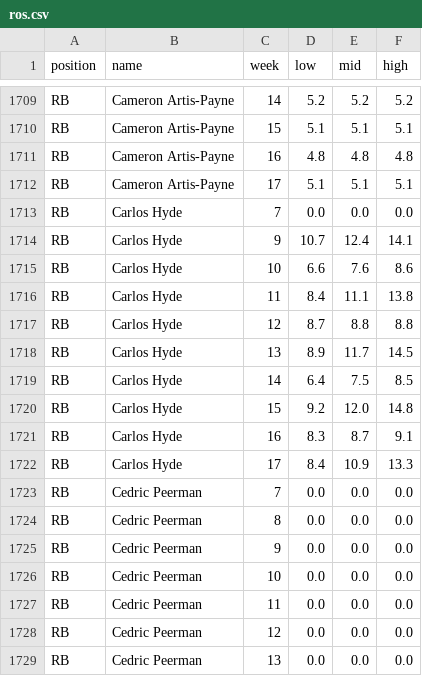
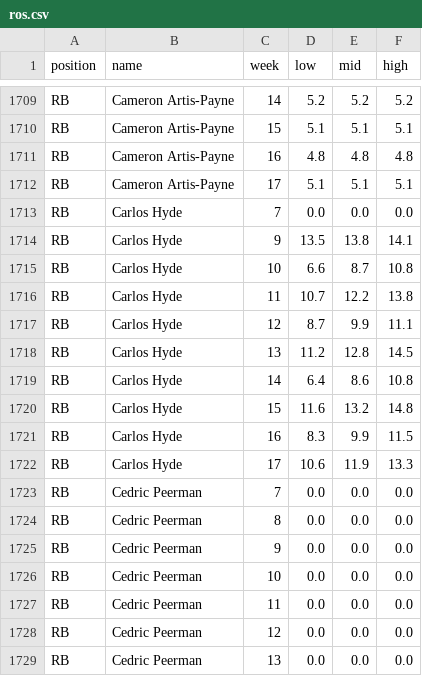
Before and after one commit to maxhumber/fantasy, a CSV file: data/ros.csv, drawn as a sheet; only a part is shown, gaps mark what is left out; the diff covers the shown part only.

```diff
--- a/data/ros.csv
+++ b/data/ros.csv
@@ -1713,11 +1713,11 @@ RB,Cameron Artis-Payne,17,5.1,5.1,5.1
 RB,Carlos Hyde,7,0.0,0.0,0.0
-RB,Carlos Hyde,9,10.7,12.4,14.1
-RB,Carlos Hyde,10,6.6,7.6,8.6
-RB,Carlos Hyde,11,8.4,11.1,13.8
-RB,Carlos Hyde,12,8.7,8.8,8.8
-RB,Carlos Hyde,13,8.9,11.7,14.5
-RB,Carlos Hyde,14,6.4,7.5,8.5
-RB,Carlos Hyde,15,9.2,12.0,14.8
-RB,Carlos Hyde,16,8.3,8.7,9.1
-RB,Carlos Hyde,17,8.4,10.9,13.3
+RB,Carlos Hyde,9,13.5,13.8,14.1
+RB,Carlos Hyde,10,6.6,8.7,10.8
+RB,Carlos Hyde,11,10.7,12.2,13.8
+RB,Carlos Hyde,12,8.7,9.9,11.1
+RB,Carlos Hyde,13,11.2,12.8,14.5
+RB,Carlos Hyde,14,6.4,8.6,10.8
+RB,Carlos Hyde,15,11.6,13.2,14.8
+RB,Carlos Hyde,16,8.3,9.9,11.5
+RB,Carlos Hyde,17,10.6,11.9,13.3
 RB,Cedric Peerman,7,0.0,0.0,0.0
```
Also changed, not shown: 48 edited cells elsewhere in this file, data/proj.csv, data/proj_all.csv, 2 other files.
